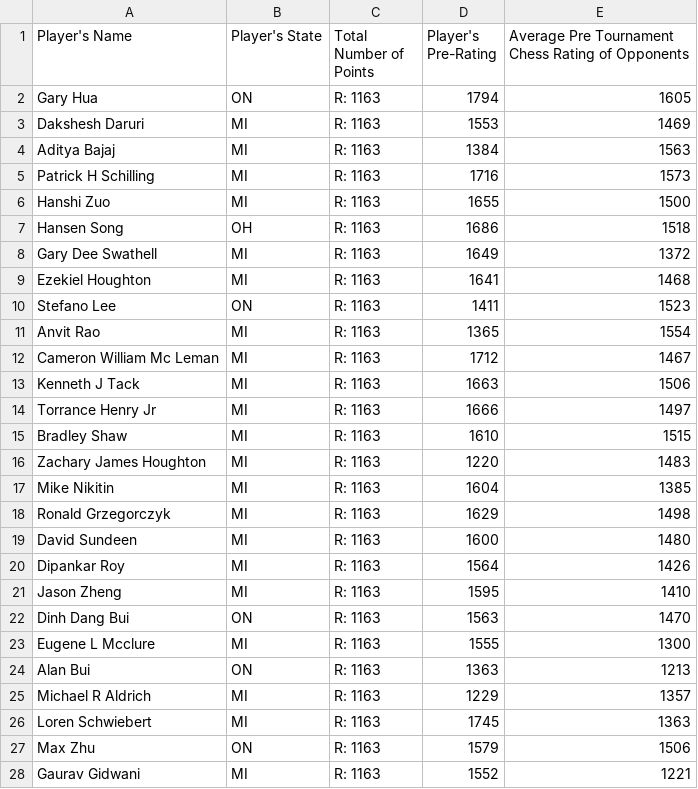
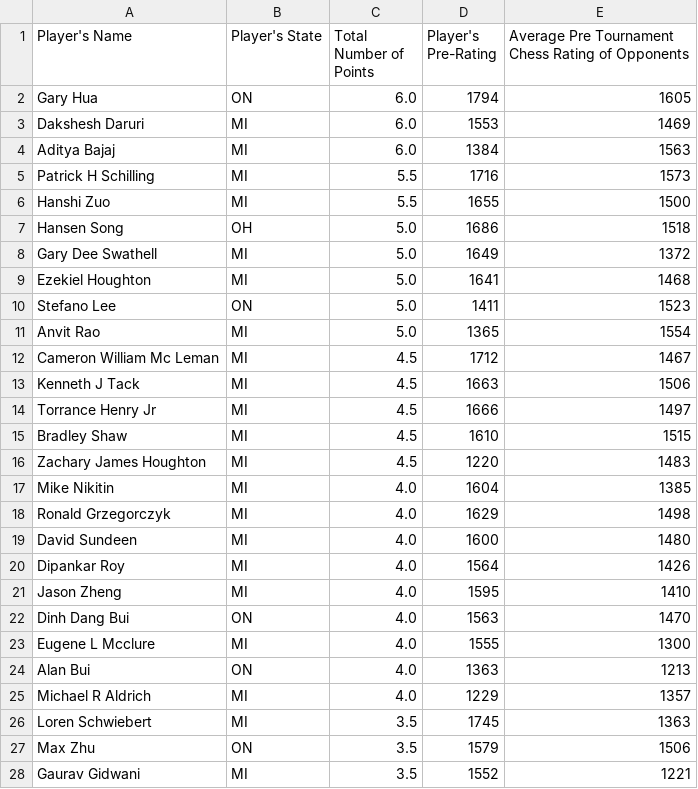
Before and after one commit to chenkecoco1/AIM-5001, a CSV file: K_CHEN_Project3.csv, drawn as a sheet; only a part is shown; the diff covers the shown part only.

Commit message:
Update K_CHEN_Project3.csv

```diff
--- a/K_CHEN_Project3.csv
+++ b/K_CHEN_Project3.csv
@@ -1,28 +1,28 @@
 Player's Name,Player's State,Total Number of Points,Player's Pre-Rating,Average Pre Tournament Chess Rating of Opponents
-Gary Hua,ON,R: 1163,1794,1605
-Dakshesh Daruri,MI,R: 1163,1553,1469
-Aditya Bajaj,MI,R: 1163,1384,1563
-Patrick H Schilling,MI,R: 1163,1716,1573
-Hanshi Zuo,MI,R: 1163,1655,1500
-Hansen Song,OH,R: 1163,1686,1518
-Gary Dee Swathell,MI,R: 1163,1649,1372
-Ezekiel Houghton,MI,R: 1163,1641,1468
-Stefano Lee,ON,R: 1163,1411,1523
-Anvit Rao,MI,R: 1163,1365,1554
-Cameron William Mc Leman,MI,R: 1163,1712,1467
-Kenneth J Tack,MI,R: 1163,1663,1506
-Torrance Henry Jr,MI,R: 1163,1666,1497
-Bradley Shaw,MI,R: 1163,1610,1515
-Zachary James Houghton,MI,R: 1163,1220,1483
-Mike Nikitin,MI,R: 1163,1604,1385
-Ronald Grzegorczyk,MI,R: 1163,1629,1498
-David Sundeen,MI,R: 1163,1600,1480
-Dipankar Roy,MI,R: 1163,1564,1426
-Jason Zheng,MI,R: 1163,1595,1410
-Dinh Dang Bui,ON,R: 1163,1563,1470
-Eugene L Mcclure,MI,R: 1163,1555,1300
-Alan Bui,ON,R: 1163,1363,1213
-Michael R Aldrich,MI,R: 1163,1229,1357
-Loren Schwiebert,MI,R: 1163,1745,1363
-Max Zhu,ON,R: 1163,1579,1506
-Gaurav Gidwani,MI,R: 1163,1552,1221
+Gary Hua,ON,6.0,1794,1605
+Dakshesh Daruri,MI,6.0,1553,1469
+Aditya Bajaj,MI,6.0,1384,1563
+Patrick H Schilling,MI,5.5,1716,1573
+Hanshi Zuo,MI,5.5,1655,1500
+Hansen Song,OH,5.0,1686,1518
+Gary Dee Swathell,MI,5.0,1649,1372
+Ezekiel Houghton,MI,5.0,1641,1468
+Stefano Lee,ON,5.0,1411,1523
+Anvit Rao,MI,5.0,1365,1554
+Cameron William Mc Leman,MI,4.5,1712,1467
+Kenneth J Tack,MI,4.5,1663,1506
+Torrance Henry Jr,MI,4.5,1666,1497
+Bradley Shaw,MI,4.5,1610,1515
+Zachary James Houghton,MI,4.5,1220,1483
+Mike Nikitin,MI,4.0,1604,1385
+Ronald Grzegorczyk,MI,4.0,1629,1498
+David Sundeen,MI,4.0,1600,1480
+Dipankar Roy,MI,4.0,1564,1426
+Jason Zheng,MI,4.0,1595,1410
+Dinh Dang Bui,ON,4.0,1563,1470
+Eugene L Mcclure,MI,4.0,1555,1300
+Alan Bui,ON,4.0,1363,1213
+Michael R Aldrich,MI,4.0,1229,1357
+Loren Schwiebert,MI,3.5,1745,1363
+Max Zhu,ON,3.5,1579,1506
+Gaurav Gidwani,MI,3.5,1552,1221
```
Also changed, not shown: 37 edited cells elsewhere in this file.
